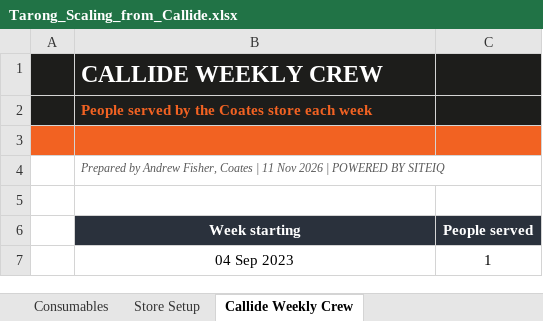
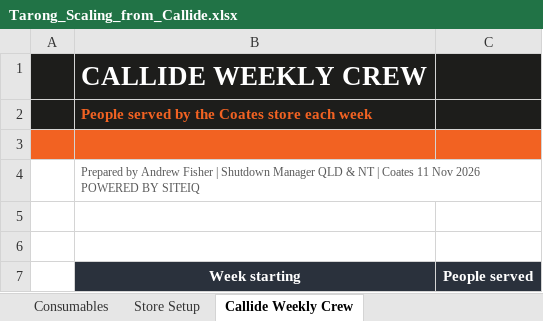
Before and after one commit to tatts29-svg/fish, an Excel workbook: 03_Tarong_Scaling/Tarong_Scaling_from_Callide.xlsx, sheet Callide Weekly Crew, drawn as a sheet; only a part is shown; the shorter side is filled out with more unchanged rows; values as stored, in another font and other column widths than the file's, no borders; charts and pictures not drawn; the diff names each change by its address in the sheet, - before the commit and + after, or states it on an @@ line.

```diff
--- a/03_Tarong_Scaling/Tarong_Scaling_from_Callide.xlsx (sheet Callide Weekly Crew)
+++ b/03_Tarong_Scaling/Tarong_Scaling_from_Callide.xlsx (sheet Callide Weekly Crew)
@@ B1 text size: larger @@
-B4 (Week starting): …by Andrew Fisher, Coates | 11 Nov 2026 | POWERED BY…
+B4 (Week starting): …by Andrew Fisher | Shutdown Manager QLD & NT | Coates 11 Nov 2026 POWERED BY…
-B4 italic: on
+B4 italic: off
+row 5: (empty)
```
Also changed, not shown: sheet Consumables, sheet Tools & Equipment, sheet Overview, sheet Plant & Mobile Equipment, sheet Store Setup, hidden cells, charts or pictures, 3 other files.
